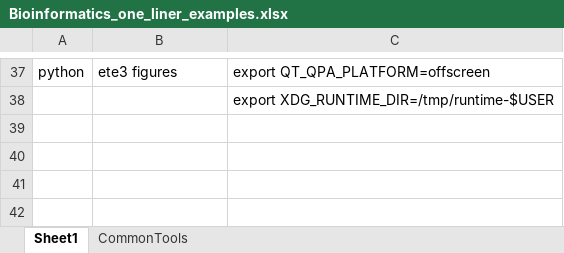
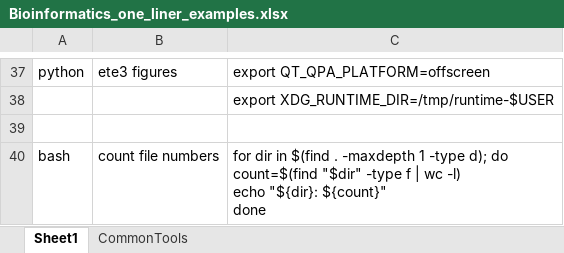
Before and after one commit to EnriqueDoster/Bioinformatic_resources, an Excel workbook: Example_code_and_tutorials/Bioinformatics_one_liner_examples.xlsx, sheet Sheet1, drawn as a sheet; only a part is shown, gaps mark what is left out; values as stored, in another font and other column widths than the file's, no borders; ↵ is a line break in a cell; the diff names each change by its address in the sheet, - before the commit and + after, or states it on an @@ line.

```diff
--- a/Example_code_and_tutorials/Bioinformatics_one_liner_examples.xlsx (sheet Sheet1)
+++ b/Example_code_and_tutorials/Bioinformatics_one_liner_examples.xlsx (sheet Sheet1)
+row 39: (empty)
+row 40: bash | count file numbers | for dir in $(find . -maxdepth 1 -type d); do ↵ count=$(find "$dir" -type f | wc -l) ↵ echo "${dir}: ${count}" ↵ done
```
Also changed, not shown: sheet CommonTools, 52 other files.
